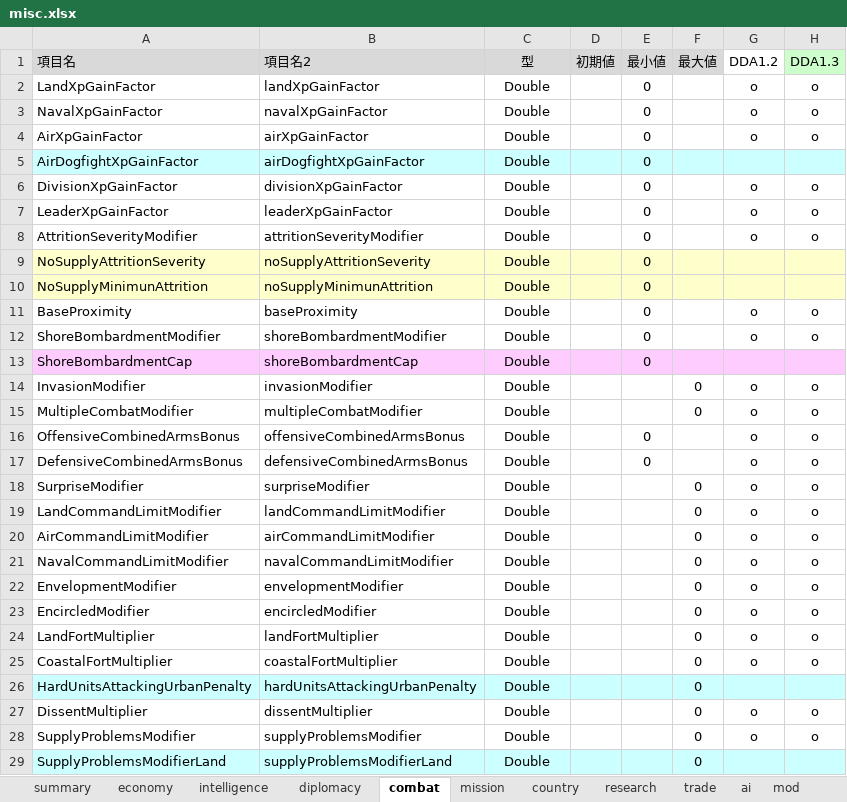
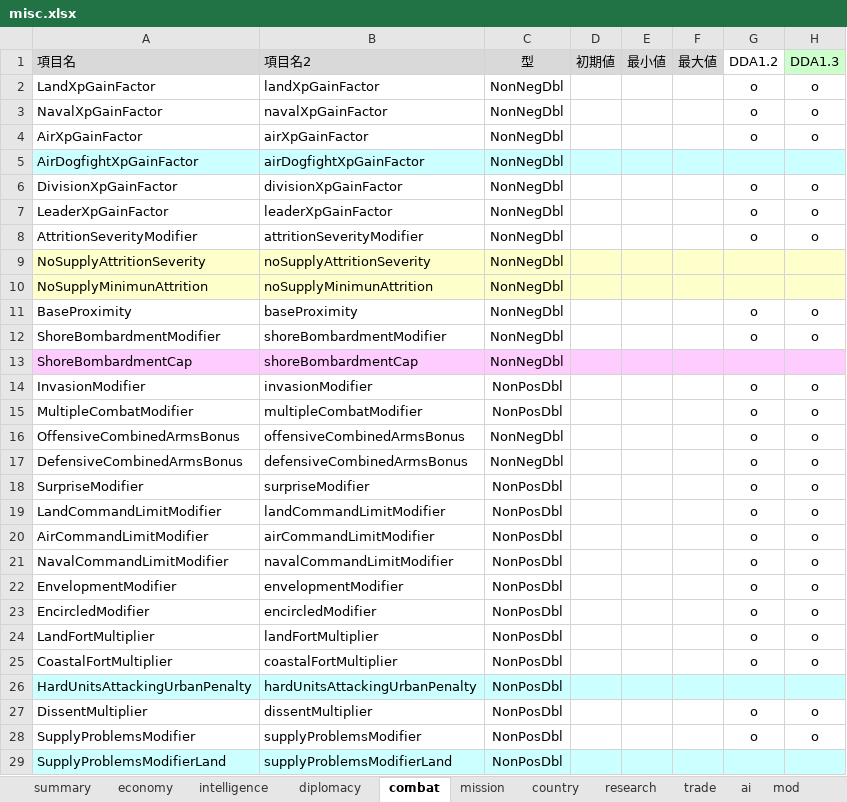
Before and after one commit to nkodama/HoI2Editor, an Excel workbook: HoI2Editor/Documents/misc.xlsx, sheet combat, drawn as a sheet; only a part is shown; values as stored, in another font and other column widths than the file's, no borders; the diff covers the shown part only; the diff names each change by its address in the sheet, - before the commit and + after, or states it on an @@ line.

```diff
--- a/HoI2Editor/Documents/misc.xlsx (sheet combat)
+++ b/HoI2Editor/Documents/misc.xlsx (sheet combat)
-C2:C13: Double
+C2:C13: NonNegDbl
-E2:E13: 0
+E2:E13: (empty)
-C14:C15: Double
+C14:C15: NonPosDbl
-F14:F15: 0
+F14:F15: (empty)
-C16:C17: Double
+C16:C17: NonNegDbl
-E16:E17: 0
+E16:E17: (empty)
-C18:C29: Double
+C18:C29: NonPosDbl
-F18:F29: 0
+F18:F29: (empty)
```
Also changed, not shown: 549 edited cells elsewhere in this sheet, sheet economy, sheet mission, sheet intelligence, sheet diplomacy, 5 other files.
